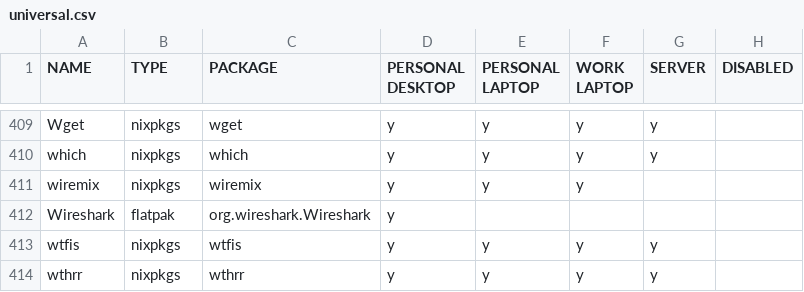
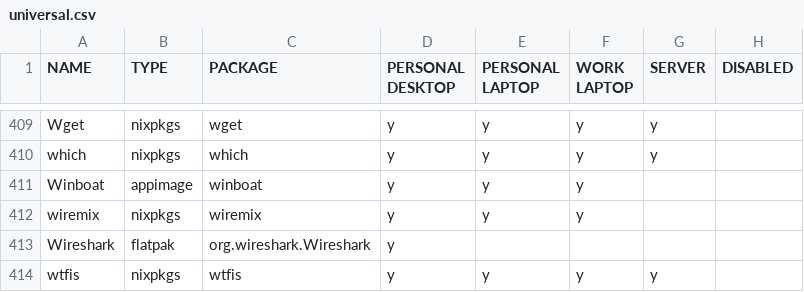
Before and after one commit to rvenutolo/packages, a CSV file: universal.csv, drawn as a sheet; only a part is shown, gaps mark what is left out; the shorter side is filled out with more unchanged rows.

Commit message:
add winboat

```diff
--- a/universal.csv
+++ b/universal.csv
@@ -410,2 +410,3 @@ Wget,nixpkgs,wget,y,y,y,y,
 which,nixpkgs,which,y,y,y,y,
+Winboat,appimage,winboat,y,y,y,,
 wiremix,nixpkgs,wiremix,y,y,y,,
```
